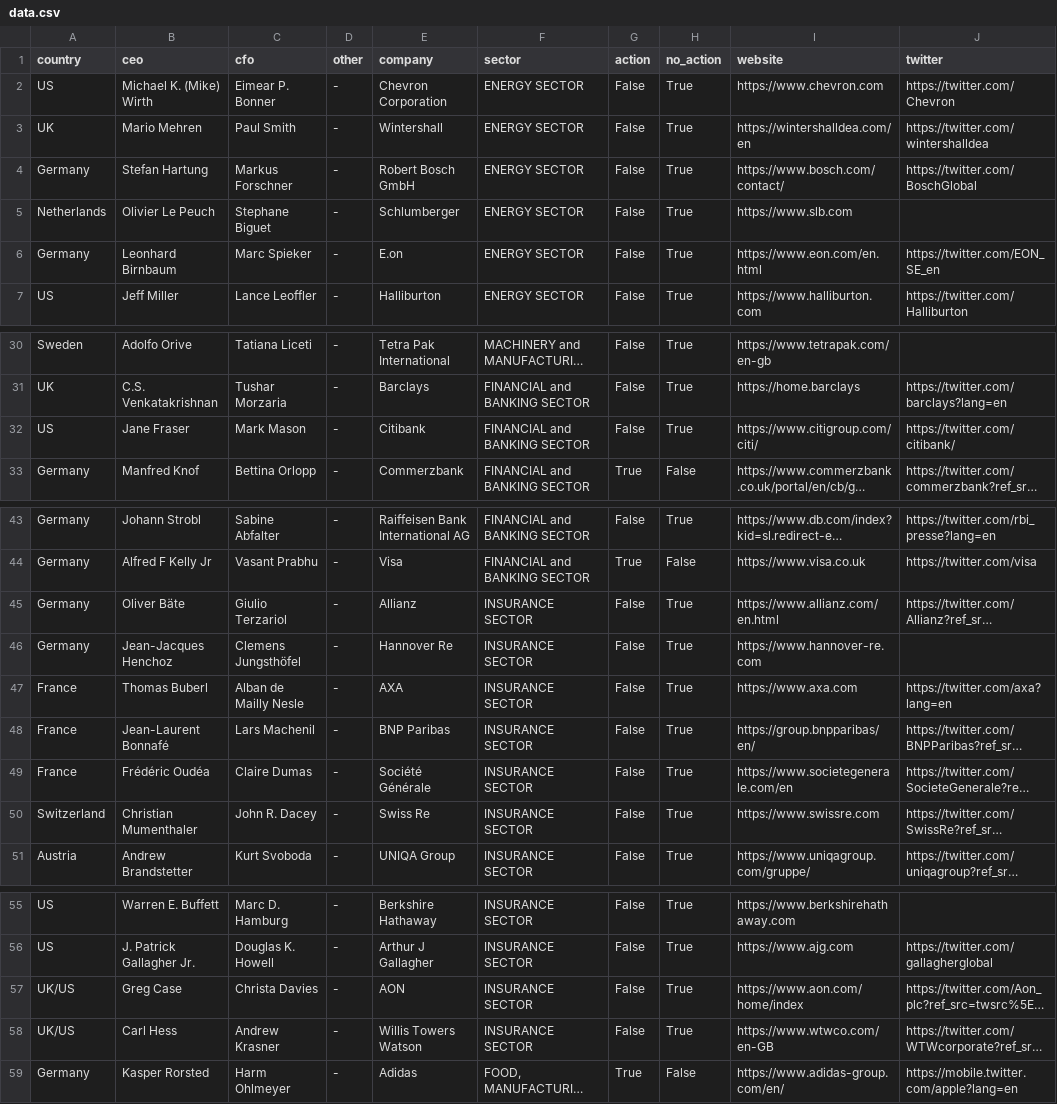
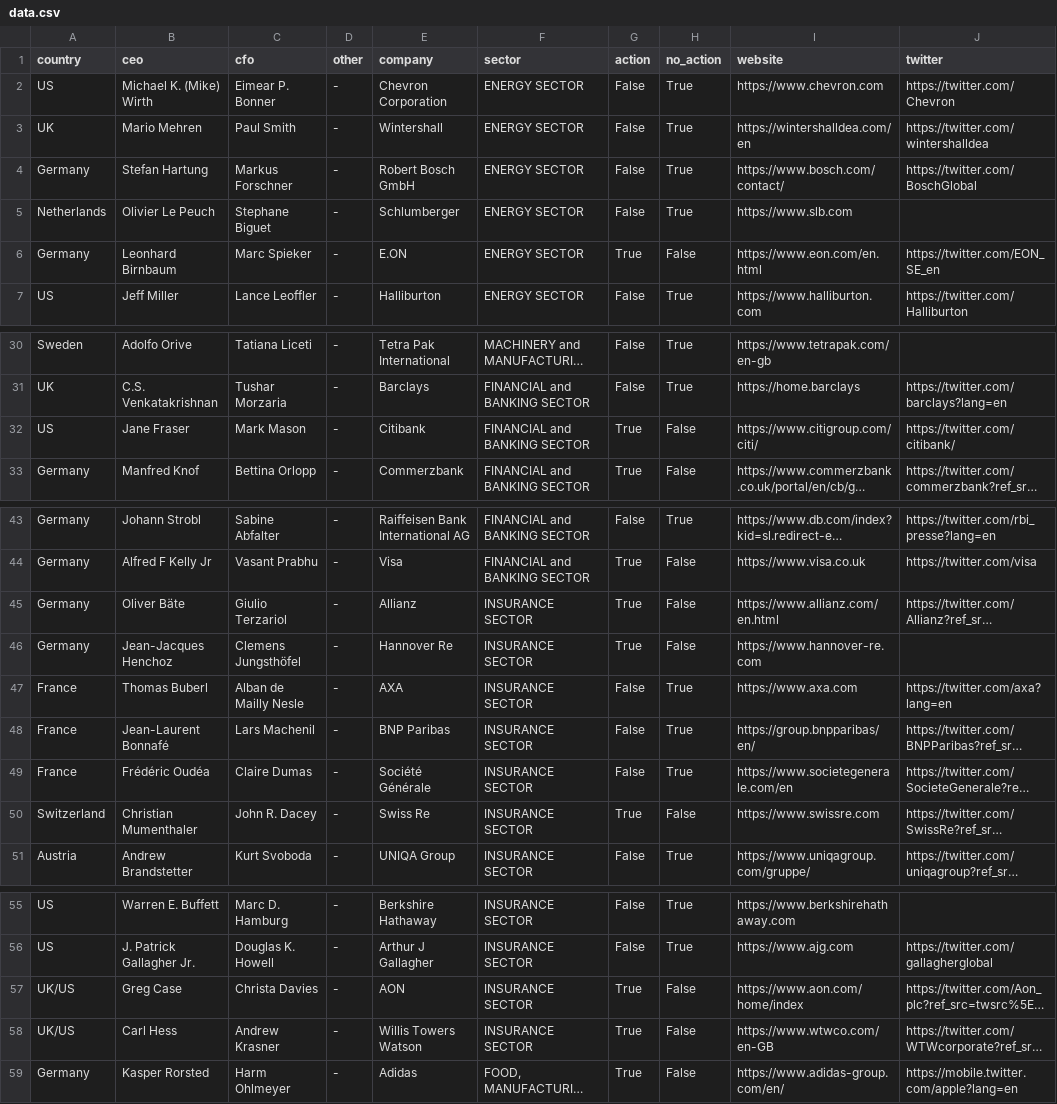
Before and after one commit to jaltekruse/boycott-russia, a CSV file: data.csv, drawn as a sheet; only a part is shown, gaps mark what is left out; long unchanged cells end in …; the diff names each change by its address in the sheet, - before the commit and + after, or states it on an @@ line.

Commit message:
Remove the placeholder text, update the scraped data

```diff
--- a/data.csv
+++ b/data.csv
-E6 (company): E.on
+E6 (company): E.ON
-G6 (action): False
+G6 (action): True
-H6 (no_action): True
+H6 (no_action): False
-G32 (action): False
+G32 (action): True
-H32 (no_action): True
+H32 (no_action): False
-G45:G46 (action): False
+G45:G46 (action): True
-H45:H46 (no_action): True
+H45:H46 (no_action): False
-G50 (action): False
+G50 (action): True
-H50 (no_action): True
+H50 (no_action): False
-G57:G58 (action): False
+G57:G58 (action): True
-H57:H58 (no_action): True
+H57:H58 (no_action): False
```
Also changed, not shown: 1 other file.
